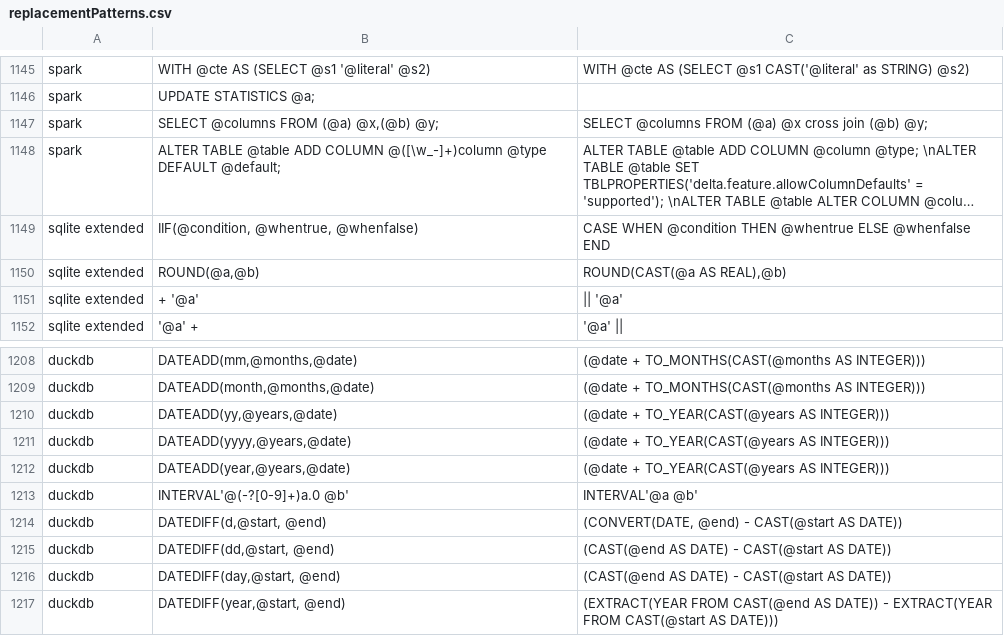
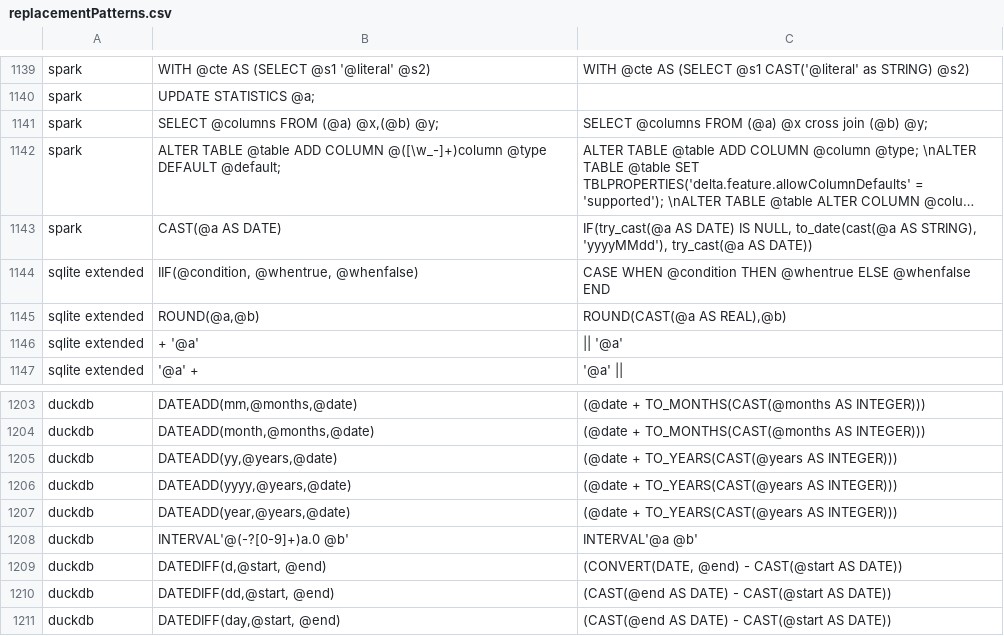
Before and after one commit to r-hub2/compassable-underterrestrial-morpho-SqlRender, a CSV file: inst/csv/replacementPatterns.csv, drawn as a sheet; only a part is shown, gaps mark what is left out; the shorter side is filled out with more unchanged rows; long unchanged cells end in …; addresses are those after the commit; the diff covers the shown part only; the diff names each change by its address in the sheet, - before the commit and + after, or states it on an @@ line.

```diff
--- a/inst/csv/replacementPatterns.csv
+++ b/inst/csv/replacementPatterns.csv
+row 1143: spark | CAST(@a AS DATE) | IF(try_cast(@a AS DATE) IS NULL, to_date(cast(@a AS STRING), 'yyyyMMdd'), try_cast(@a AS DATE))
-C1205:C1207: (@date + TO_YEAR(CAST(@years AS INTEGER)))
+C1205:C1207: (@date + TO_YEARS(CAST(@years AS INTEGER)))
```
Also changed, not shown: 7 added rows, 6 removed rows and 8 edited cells elsewhere in this file, 8 other files.
